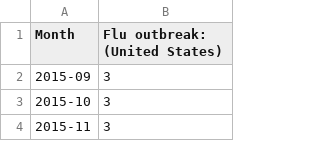
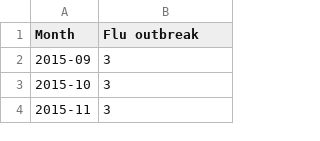
Before and after one commit to zainamushtaq/Google_1C, a CSV file: fluOutbreakSearch.csv (was fluOutbreakTimeline.csv), drawn as a sheet; only a part is shown.

Commit message:
Update and rename fluOutbreakTimeline.csv to fluOutbreakSearch.csv

```diff
--- a/fluOutbreakTimeline.csv
+++ b/fluOutbreakSearch.csv
@@ -1,2 +1,2 @@
-Month,Flu outbreak: (United States)
+Month,Flu outbreak
 2015-09,3
```
